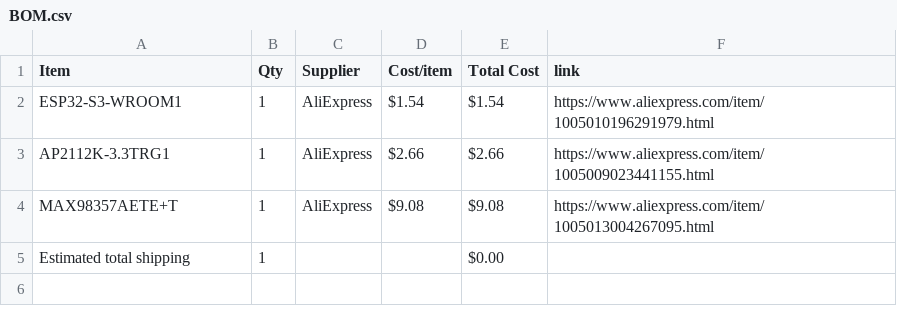
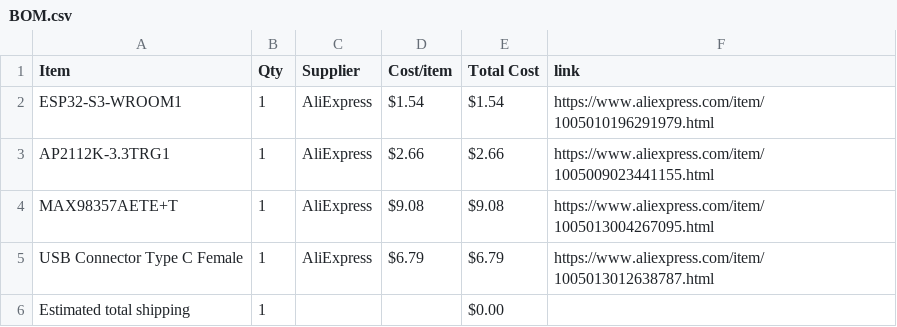
Before and after one commit to anshvirmani31-bit/Custom-Audio-Player, a CSV file: BOM.csv, drawn as a sheet.

Commit message:
Sync Custom Audio Player from Half Life

```diff
--- a/BOM.csv
+++ b/BOM.csv
@@ -4,2 +4,3 @@ AP2112K-3.3TRG1,1,AliExpress,$2.66,$2.66,https://www.aliexpress.com/item/1005009
 MAX98357AETE+T,1,AliExpress,$9.08,$9.08,https://www.aliexpress.com/item/1005013004267095.html
+USB Connector Type C Female,1,AliExpress,$6.79,$6.79,https://www.aliexpress.com/item/1005013012638787.html
 Estimated total shipping,1,,,$0.00,
```
